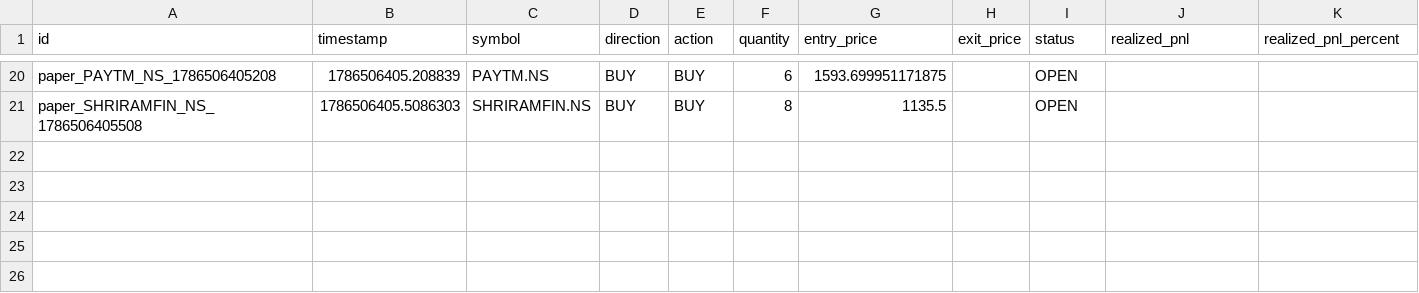
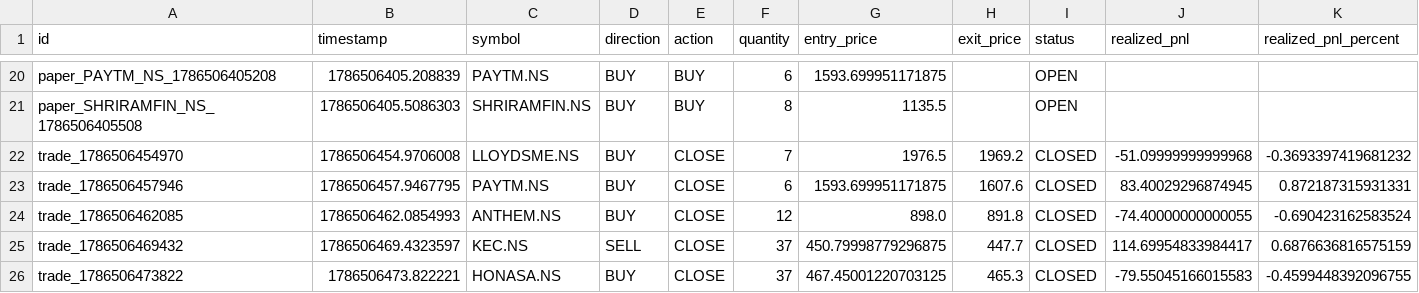
Before and after one commit to kkrsaini-engineer/PRO_TRADER, a CSV file: storage/trades/trades_master.csv, drawn as a sheet; only a part is shown, gaps mark what is left out; rows hold the shown columns only; the diff names each change by its address in the sheet, - before the commit and + after, or states it on an @@ line.

```diff
--- a/storage/trades/trades_master.csv
+++ b/storage/trades/trades_master.csv
+row 22: trade_1786506454970 | 1786506454.9706008 | LLOYDSME.NS | BUY | CLOSE | 7 | 1976.5 | 1969.2 | CLOSED | -51.09999999999968 | -0.3693397419681232
+row 23: trade_1786506457946 | 1786506457.9467795 | PAYTM.NS | BUY | CLOSE | 6 | 1593.699951171875 | 1607.6 | CLOSED | 83.40029296874945 | 0.872187315931331
+row 24: trade_1786506462085 | 1786506462.0854993 | ANTHEM.NS | BUY | CLOSE | 12 | 898.0 | 891.8 | CLOSED | -74.40000000000055 | -0.690423162583524
+row 25: trade_1786506469432 | 1786506469.4323597 | KEC.NS | SELL | CLOSE | 37 | 450.79998779296875 | 447.7 | CLOSED | 114.69954833984417 | 0.6876636816575159
+row 26: trade_1786506473822 | 1786506473.822221 | HONASA.NS | BUY | CLOSE | 37 | 467.45001220703125 | 465.3 | CLOSED | -79.55045166015583 | -0.4599448392096755
```
Also changed, not shown: 38 other files.
